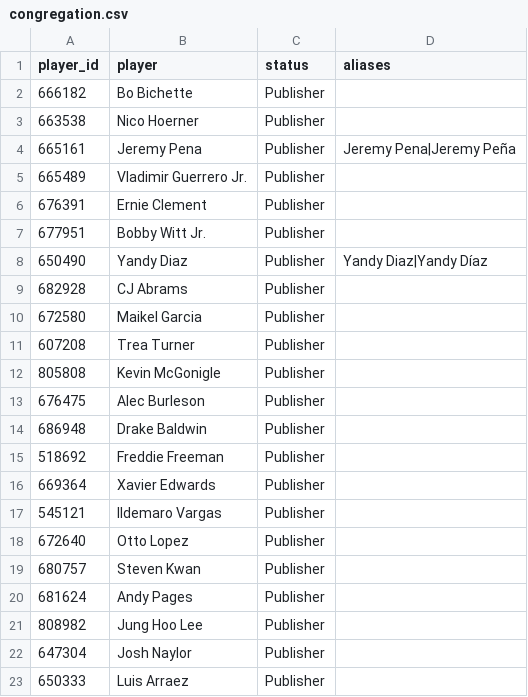
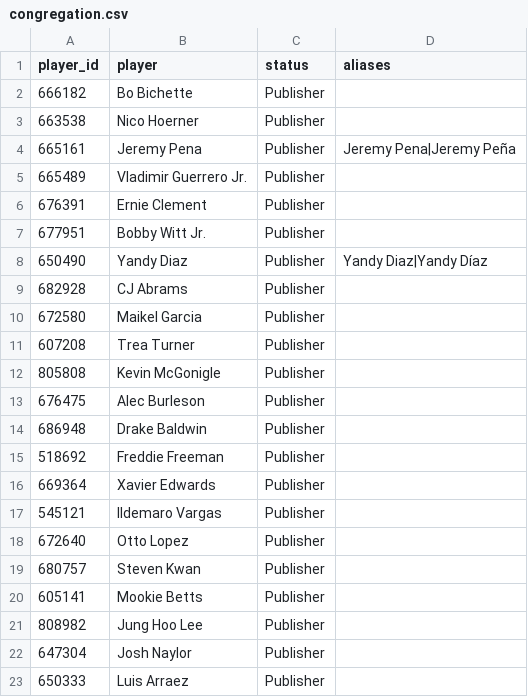
Before and after one commit to bbond-007/Statbirt, a CSV file: data/manual/congregation.csv, drawn as a sheet.

```diff
--- a/data/manual/congregation.csv
+++ b/data/manual/congregation.csv
@@ -19,3 +19,3 @@ player_id,player,status,aliases
 680757,Steven Kwan,Publisher,
-681624,Andy Pages,Publisher,
+605141,Mookie Betts,Publisher,
 808982,Jung Hoo Lee,Publisher,
```
Also changed, not shown: 30 other files.
